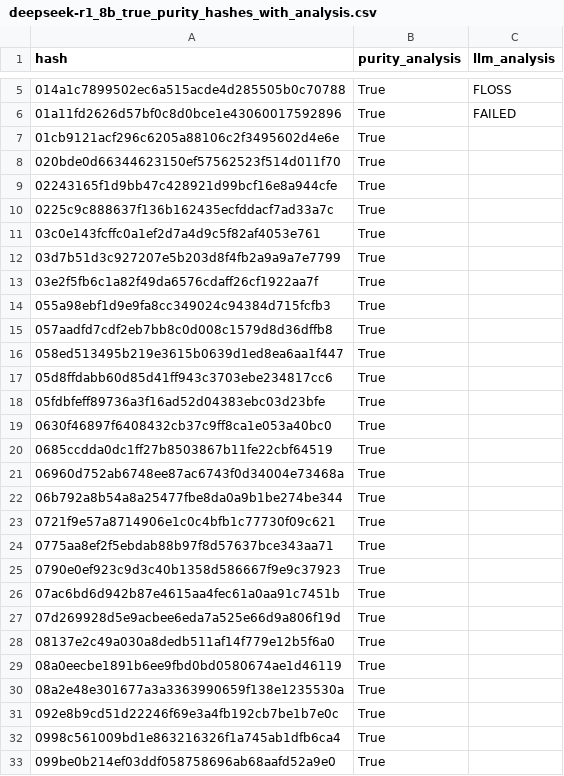
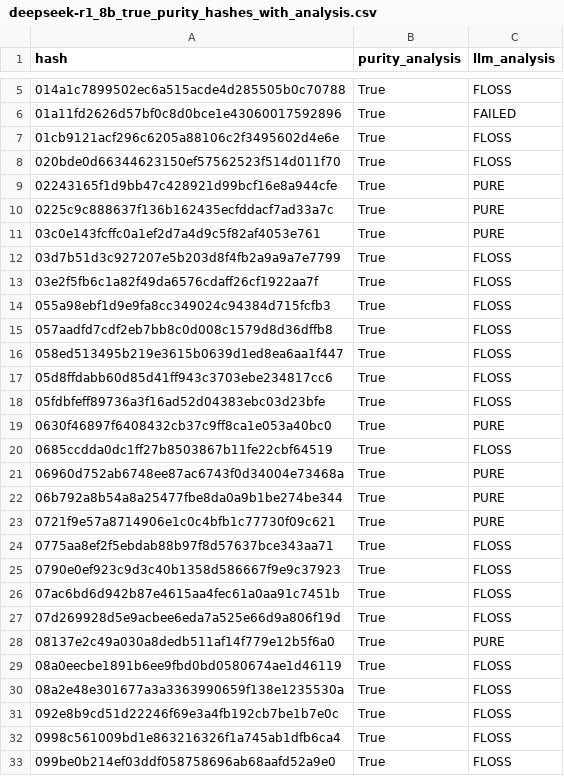
Before and after one commit to marinhofn/refan, a CSV file: csv/llm_analysis_csv/deepseek-r1_8b_true_purity_hashes_with_analysis.csv, drawn as a sheet; only a part is shown, gaps mark what is left out; the diff covers the shown part only.

```diff
--- a/csv/llm_analysis_csv/deepseek-r1_8b_true_purity_hashes_with_analysis.csv
+++ b/csv/llm_analysis_csv/deepseek-r1_8b_true_purity_hashes_with_analysis.csv
@@ -6,28 +6,28 @@ hash,purity_analysis,llm_analysis
 01a11fd2626d57bf0c8d0bce1e43060017592896,True,FAILED
-01cb9121acf296c6205a88106c2f3495602d4e6e,True,
-020bde0d66344623150ef57562523f514d011f70,True,
-02243165f1d9bb47c428921d99bcf16e8a944cfe,True,
-0225c9c888637f136b162435ecfddacf7ad33a7c,True,
-03c0e143fcffc0a1ef2d7a4d9c5f82af4053e761,True,
-03d7b51d3c927207e5b203d8f4fb2a9a9a7e7799,True,
-03e2f5fb6c1a82f49da6576cdaff26cf1922aa7f,True,
-055a98ebf1d9e9fa8cc349024c94384d715fcfb3,True,
-057aadfd7cdf2eb7bb8c0d008c1579d8d36dffb8,True,
-058ed513495b219e3615b0639d1ed8ea6aa1f447,True,
-05d8ffdabb60d85d41ff943c3703ebe234817cc6,True,
-05fdbfeff89736a3f16ad52d04383ebc03d23bfe,True,
-0630f46897f6408432cb37c9ff8ca1e053a40bc0,True,
-0685ccdda0dc1ff27b8503867b11fe22cbf64519,True,
-06960d752ab6748ee87ac6743f0d34004e73468a,True,
-06b792a8b54a8a25477fbe8da0a9b1be274be344,True,
-0721f9e57a8714906e1c0c4bfb1c77730f09c621,True,
-0775aa8ef2f5ebdab88b97f8d57637bce343aa71,True,
-0790e0ef923c9d3c40b1358d586667f9e9c37923,True,
-07ac6bd6d942b87e4615aa4fec61a0aa91c7451b,True,
-07d269928d5e9acbee6eda7a525e66d9a806f19d,True,
-08137e2c49a030a8dedb511af14f779e12b5f6a0,True,
-08a0eecbe1891b6ee9fbd0bd0580674ae1d46119,True,
-08a2e48e301677a3a3363990659f138e1235530a,True,
-092e8b9cd51d22246f69e3a4fb192cb7be1b7e0c,True,
-0998c561009bd1e863216326f1a745ab1dfb6ca4,True,
-099be0b214ef03ddf058758696ab68aafd52a9e0,True,
+01cb9121acf296c6205a88106c2f3495602d4e6e,True,FLOSS
+020bde0d66344623150ef57562523f514d011f70,True,FLOSS
+02243165f1d9bb47c428921d99bcf16e8a944cfe,True,PURE
+0225c9c888637f136b162435ecfddacf7ad33a7c,True,PURE
+03c0e143fcffc0a1ef2d7a4d9c5f82af4053e761,True,PURE
+03d7b51d3c927207e5b203d8f4fb2a9a9a7e7799,True,FLOSS
+03e2f5fb6c1a82f49da6576cdaff26cf1922aa7f,True,FLOSS
+055a98ebf1d9e9fa8cc349024c94384d715fcfb3,True,FLOSS
+057aadfd7cdf2eb7bb8c0d008c1579d8d36dffb8,True,FLOSS
+058ed513495b219e3615b0639d1ed8ea6aa1f447,True,FLOSS
+05d8ffdabb60d85d41ff943c3703ebe234817cc6,True,FLOSS
+05fdbfeff89736a3f16ad52d04383ebc03d23bfe,True,FLOSS
+0630f46897f6408432cb37c9ff8ca1e053a40bc0,True,PURE
+0685ccdda0dc1ff27b8503867b11fe22cbf64519,True,FLOSS
+06960d752ab6748ee87ac6743f0d34004e73468a,True,PURE
+06b792a8b54a8a25477fbe8da0a9b1be274be344,True,PURE
+0721f9e57a8714906e1c0c4bfb1c77730f09c621,True,PURE
+0775aa8ef2f5ebdab88b97f8d57637bce343aa71,True,FLOSS
+0790e0ef923c9d3c40b1358d586667f9e9c37923,True,FLOSS
+07ac6bd6d942b87e4615aa4fec61a0aa91c7451b,True,FLOSS
+07d269928d5e9acbee6eda7a525e66d9a806f19d,True,FLOSS
+08137e2c49a030a8dedb511af14f779e12b5f6a0,True,PURE
+08a0eecbe1891b6ee9fbd0bd0580674ae1d46119,True,FLOSS
+08a2e48e301677a3a3363990659f138e1235530a,True,FLOSS
+092e8b9cd51d22246f69e3a4fb192cb7be1b7e0c,True,FLOSS
+0998c561009bd1e863216326f1a745ab1dfb6ca4,True,FLOSS
+099be0b214ef03ddf058758696ab68aafd52a9e0,True,FLOSS
```
Also changed, not shown: 128 edited cells elsewhere in this file, 17 other files.
